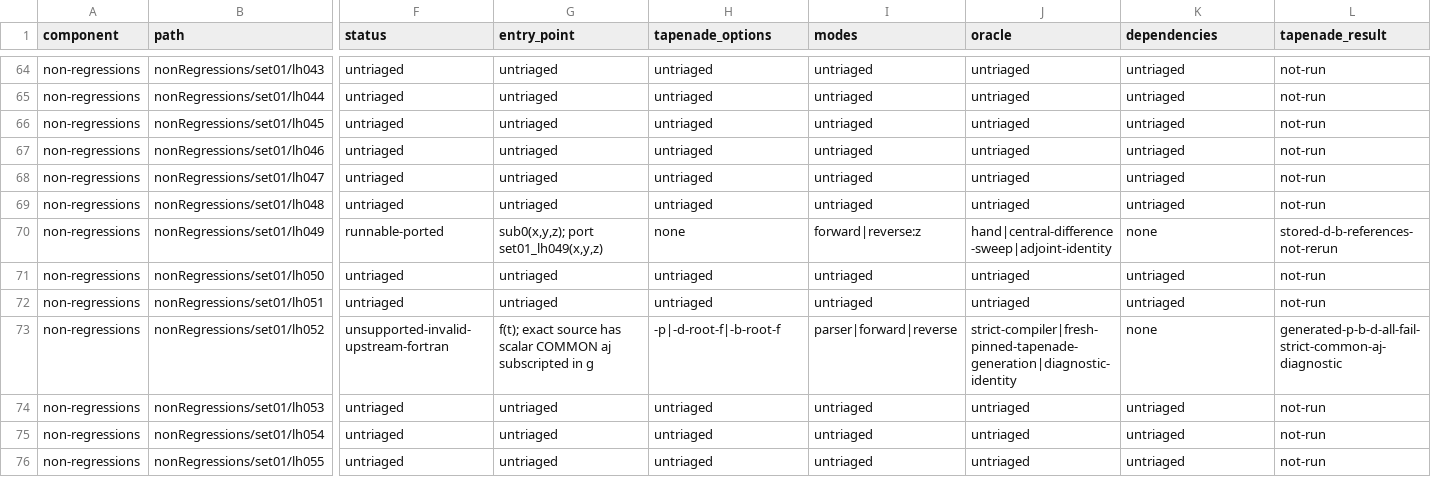
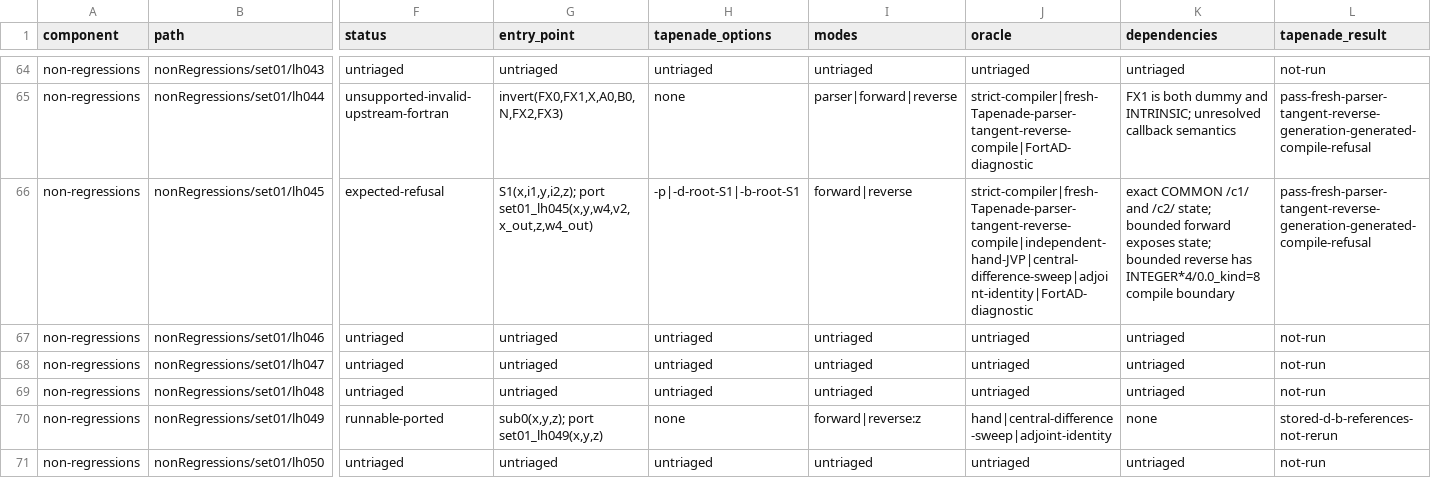
Before and after one commit to lazy-fortran/fortad-bench, a CSV file: docs/corpora/tapenade-status.csv, drawn as a sheet; only a part is shown, gaps mark what is left out; the shorter side is filled out with more unchanged rows; the diff covers the shown part only; the diff names each change by its address in the sheet, - before the commit and + after, or states it on an @@ line.

Commit message:
Add Tapenade set01 tranche U evidence

```diff
--- a/docs/corpora/tapenade-status.csv
+++ b/docs/corpora/tapenade-status.csv
-F65 (status): untriaged
+F65 (status): unsupported-invalid-upstream-fortran
-G65 (entry_point): untriaged
+G65 (entry_point): invert(FX0,FX1,X,A0,B0,N,FX2,FX3)
-H65 (tapenade_options): untriaged
+H65 (tapenade_options): none
-I65 (modes): untriaged
+I65 (modes): parser|forward|reverse
-J65 (oracle): untriaged
+J65 (oracle): strict-compiler|fresh-Tapenade-parser-tangent-reverse-compile|FortAD-diagnostic
-K65 (dependencies): untriaged
+K65 (dependencies): FX1 is both dummy and INTRINSIC; unresolved callback semantics
-L65:L66 (tapenade_result): not-run
+L65:L66 (tapenade_result): pass-fresh-parser-tangent-reverse-generation-generated-compile-refusal
-F66 (status): untriaged
+F66 (status): expected-refusal
-G66 (entry_point): untriaged
+G66 (entry_point): S1(x,i1,y,i2,z); port set01_lh045(x,y,w4,v2,x_out,z,w4_out)
-H66 (tapenade_options): untriaged
+H66 (tapenade_options): -p|-d-root-S1|-b-root-S1
-I66 (modes): untriaged
+I66 (modes): forward|reverse
-J66 (oracle): untriaged
+J66 (oracle): strict-compiler|fresh-Tapenade-parser-tangent-reverse-compile|independent-hand-JVP|central-difference-sweep|adjoint-identity|FortAD-diagnostic
-K66 (dependencies): untriaged
+K66 (dependencies): exact COMMON /c1/ and /c2/ state; bounded forward exposes state; bounded reverse has INTEGER*4/0.0_kind=8 compile boundary
```
Also changed, not shown: 34 edited cells elsewhere in this file, 59 other files.
